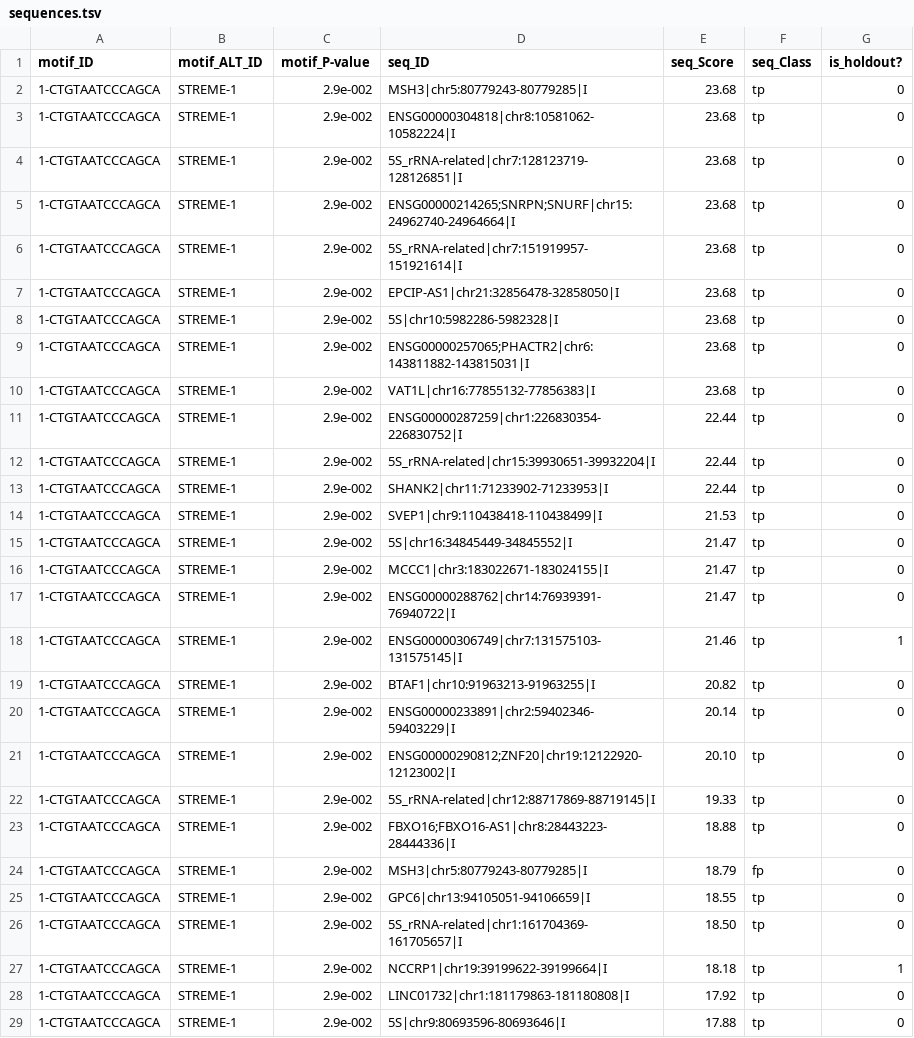
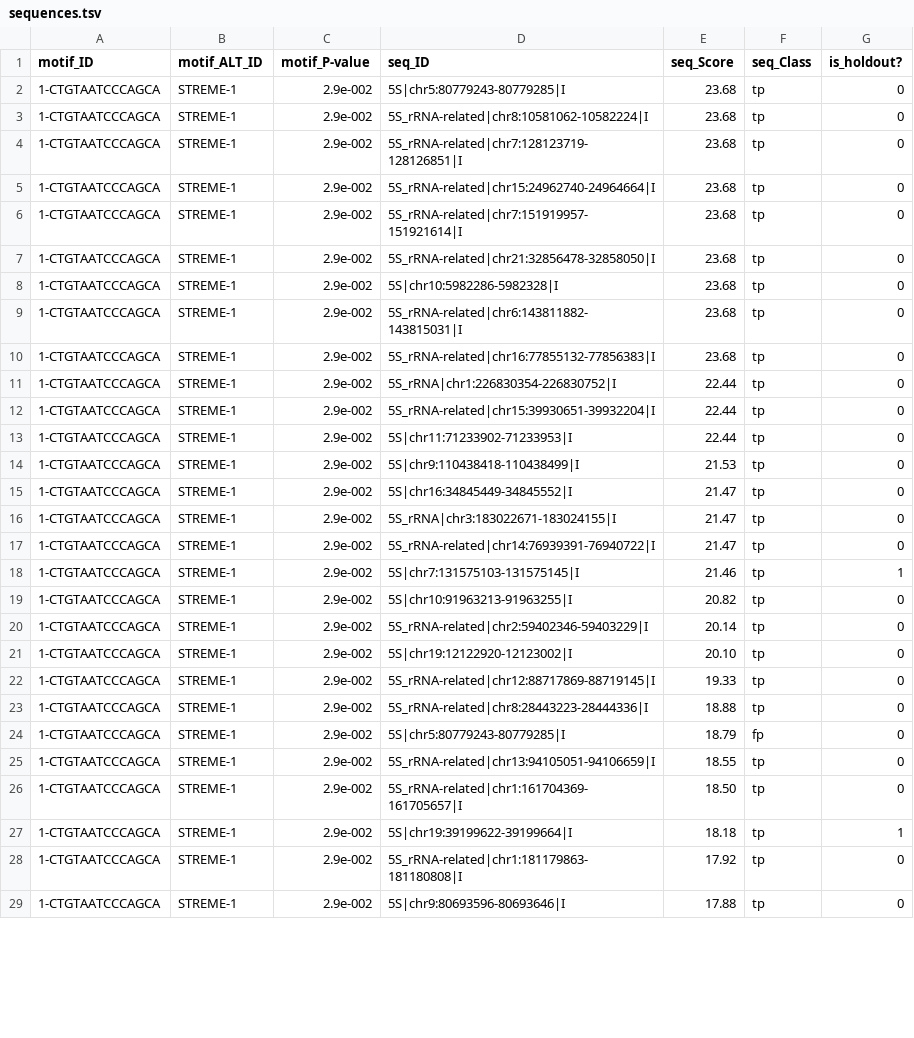
Before and after one commit to NadiaPrasetyo/ncRNA-pseudogenes, a TSV file: data/pol3_fasta_by_class/I_streme_out/sequences.tsv, drawn as a sheet; only a part is shown; the diff covers the shown part only.

Commit message:
updating name of sequences in motifs

```diff
--- a/data/pol3_fasta_by_class/I_streme_out/sequences.tsv
+++ b/data/pol3_fasta_by_class/I_streme_out/sequences.tsv
@@ -1,29 +1,29 @@
 motif_ID	motif_ALT_ID	motif_P-value	seq_ID	seq_Score	seq_Class	is_holdout?
-1-CTGTAATCCCAGCA	STREME-1	2.9e-002	MSH3|chr5:80779243-80779285|I	23.68	tp	0
-1-CTGTAATCCCAGCA	STREME-1	2.9e-002	ENSG00000304818|chr8:10581062-10582224|I	23.68	tp	0
+1-CTGTAATCCCAGCA	STREME-1	2.9e-002	5S|chr5:80779243-80779285|I	23.68	tp	0
+1-CTGTAATCCCAGCA	STREME-1	2.9e-002	5S_rRNA-related|chr8:10581062-10582224|I	23.68	tp	0
 1-CTGTAATCCCAGCA	STREME-1	2.9e-002	5S_rRNA-related|chr7:128123719-128126851|I	23.68	tp	0
-1-CTGTAATCCCAGCA	STREME-1	2.9e-002	ENSG00000214265;SNRPN;SNURF|chr15:24962740-24964664|I	23.68	tp	0
+1-CTGTAATCCCAGCA	STREME-1	2.9e-002	5S_rRNA-related|chr15:24962740-24964664|I	23.68	tp	0
 1-CTGTAATCCCAGCA	STREME-1	2.9e-002	5S_rRNA-related|chr7:151919957-151921614|I	23.68	tp	0
-1-CTGTAATCCCAGCA	STREME-1	2.9e-002	EPCIP-AS1|chr21:32856478-32858050|I	23.68	tp	0
+1-CTGTAATCCCAGCA	STREME-1	2.9e-002	5S_rRNA-related|chr21:32856478-32858050|I	23.68	tp	0
 1-CTGTAATCCCAGCA	STREME-1	2.9e-002	5S|chr10:5982286-5982328|I	23.68	tp	0
-1-CTGTAATCCCAGCA	STREME-1	2.9e-002	ENSG00000257065;PHACTR2|chr6:143811882-143815031|I	23.68	tp	0
-1-CTGTAATCCCAGCA	STREME-1	2.9e-002	VAT1L|chr16:77855132-77856383|I	23.68	tp	0
-1-CTGTAATCCCAGCA	STREME-1	2.9e-002	ENSG00000287259|chr1:226830354-226830752|I	22.44	tp	0
+1-CTGTAATCCCAGCA	STREME-1	2.9e-002	5S_rRNA-related|chr6:143811882-143815031|I	23.68	tp	0
+1-CTGTAATCCCAGCA	STREME-1	2.9e-002	5S_rRNA-related|chr16:77855132-77856383|I	23.68	tp	0
+1-CTGTAATCCCAGCA	STREME-1	2.9e-002	5S_rRNA|chr1:226830354-226830752|I	22.44	tp	0
 1-CTGTAATCCCAGCA	STREME-1	2.9e-002	5S_rRNA-related|chr15:39930651-39932204|I	22.44	tp	0
-1-CTGTAATCCCAGCA	STREME-1	2.9e-002	SHANK2|chr11:71233902-71233953|I	22.44	tp	0
-1-CTGTAATCCCAGCA	STREME-1	2.9e-002	SVEP1|chr9:110438418-110438499|I	21.53	tp	0
+1-CTGTAATCCCAGCA	STREME-1	2.9e-002	5S|chr11:71233902-71233953|I	22.44	tp	0
+1-CTGTAATCCCAGCA	STREME-1	2.9e-002	5S|chr9:110438418-110438499|I	21.53	tp	0
 1-CTGTAATCCCAGCA	STREME-1	2.9e-002	5S|chr16:34845449-34845552|I	21.47	tp	0
-1-CTGTAATCCCAGCA	STREME-1	2.9e-002	MCCC1|chr3:183022671-183024155|I	21.47	tp	0
-1-CTGTAATCCCAGCA	STREME-1	2.9e-002	ENSG00000288762|chr14:76939391-76940722|I	21.47	tp	0
-1-CTGTAATCCCAGCA	STREME-1	2.9e-002	ENSG00000306749|chr7:131575103-131575145|I	21.46	tp	1
-1-CTGTAATCCCAGCA	STREME-1	2.9e-002	BTAF1|chr10:91963213-91963255|I	20.82	tp	0
-1-CTGTAATCCCAGCA	STREME-1	2.9e-002	ENSG00000233891|chr2:59402346-59403229|I	20.14	tp	0
-1-CTGTAATCCCAGCA	STREME-1	2.9e-002	ENSG00000290812;ZNF20|chr19:12122920-12123002|I	20.10	tp	0
+1-CTGTAATCCCAGCA	STREME-1	2.9e-002	5S_rRNA|chr3:183022671-183024155|I	21.47	tp	0
+1-CTGTAATCCCAGCA	STREME-1	2.9e-002	5S_rRNA-related|chr14:76939391-76940722|I	21.47	tp	0
+1-CTGTAATCCCAGCA	STREME-1	2.9e-002	5S|chr7:131575103-131575145|I	21.46	tp	1
+1-CTGTAATCCCAGCA	STREME-1	2.9e-002	5S|chr10:91963213-91963255|I	20.82	tp	0
+1-CTGTAATCCCAGCA	STREME-1	2.9e-002	5S_rRNA-related|chr2:59402346-59403229|I	20.14	tp	0
+1-CTGTAATCCCAGCA	STREME-1	2.9e-002	5S|chr19:12122920-12123002|I	20.10	tp	0
 1-CTGTAATCCCAGCA	STREME-1	2.9e-002	5S_rRNA-related|chr12:88717869-88719145|I	19.33	tp	0
-1-CTGTAATCCCAGCA	STREME-1	2.9e-002	FBXO16;FBXO16-AS1|chr8:28443223-28444336|I	18.88	tp	0
-1-CTGTAATCCCAGCA	STREME-1	2.9e-002	MSH3|chr5:80779243-80779285|I	18.79	fp	0
-1-CTGTAATCCCAGCA	STREME-1	2.9e-002	GPC6|chr13:94105051-94106659|I	18.55	tp	0
+1-CTGTAATCCCAGCA	STREME-1	2.9e-002	5S_rRNA-related|chr8:28443223-28444336|I	18.88	tp	0
+1-CTGTAATCCCAGCA	STREME-1	2.9e-002	5S|chr5:80779243-80779285|I	18.79	fp	0
+1-CTGTAATCCCAGCA	STREME-1	2.9e-002	5S_rRNA-related|chr13:94105051-94106659|I	18.55	tp	0
 1-CTGTAATCCCAGCA	STREME-1	2.9e-002	5S_rRNA-related|chr1:161704369-161705657|I	18.50	tp	0
-1-CTGTAATCCCAGCA	STREME-1	2.9e-002	NCCRP1|chr19:39199622-39199664|I	18.18	tp	1
-1-CTGTAATCCCAGCA	STREME-1	2.9e-002	LINC01732|chr1:181179863-181180808|I	17.92	tp	0
+1-CTGTAATCCCAGCA	STREME-1	2.9e-002	5S|chr19:39199622-39199664|I	18.18	tp	1
+1-CTGTAATCCCAGCA	STREME-1	2.9e-002	5S_rRNA-related|chr1:181179863-181180808|I	17.92	tp	0
 1-CTGTAATCCCAGCA	STREME-1	2.9e-002	5S|chr9:80693596-80693646|I	17.88	tp	0
```
Also changed, not shown: 140 edited cells elsewhere in this file, data/pol3_fasta_by_class/III_streme_out/sequences.tsv, data/pol3_fasta_by_class/I_streme_out/sites.tsv, 13 other files.
